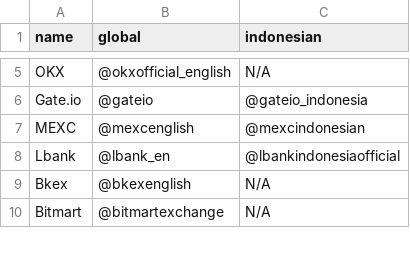
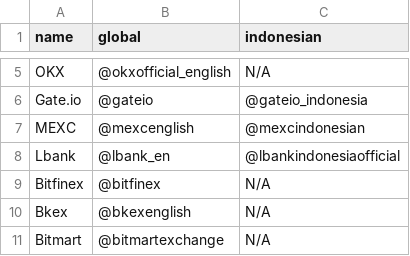
Before and after one commit to faishal-lib/Dataset, a CSV file: Blockchain/Exchange/cex_list.csv, drawn as a sheet; only a part is shown, gaps mark what is left out.

Commit message:
Update cex_list.csv

```diff
--- a/Blockchain/Exchange/cex_list.csv
+++ b/Blockchain/Exchange/cex_list.csv
@@ -8,2 +8,3 @@ MEXC,@mexcenglish,@mexcindonesian
 Lbank,@lbank_en,@lbankindonesiaofficial
+Bitfinex,@bitfinex,N/A
 Bkex,@bkexenglish,N/A
```
